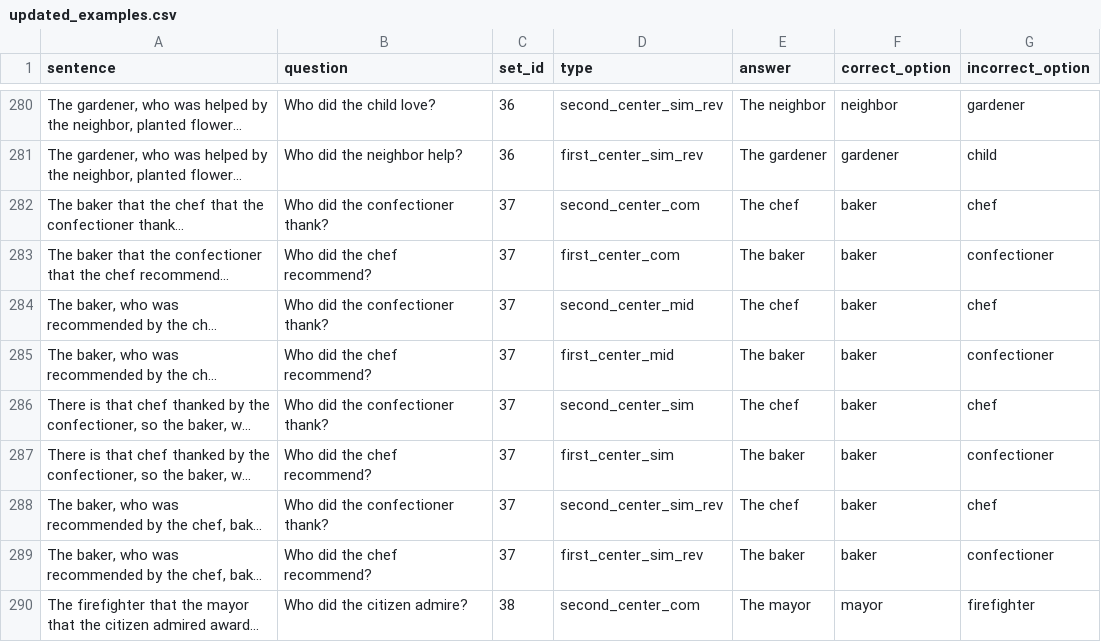
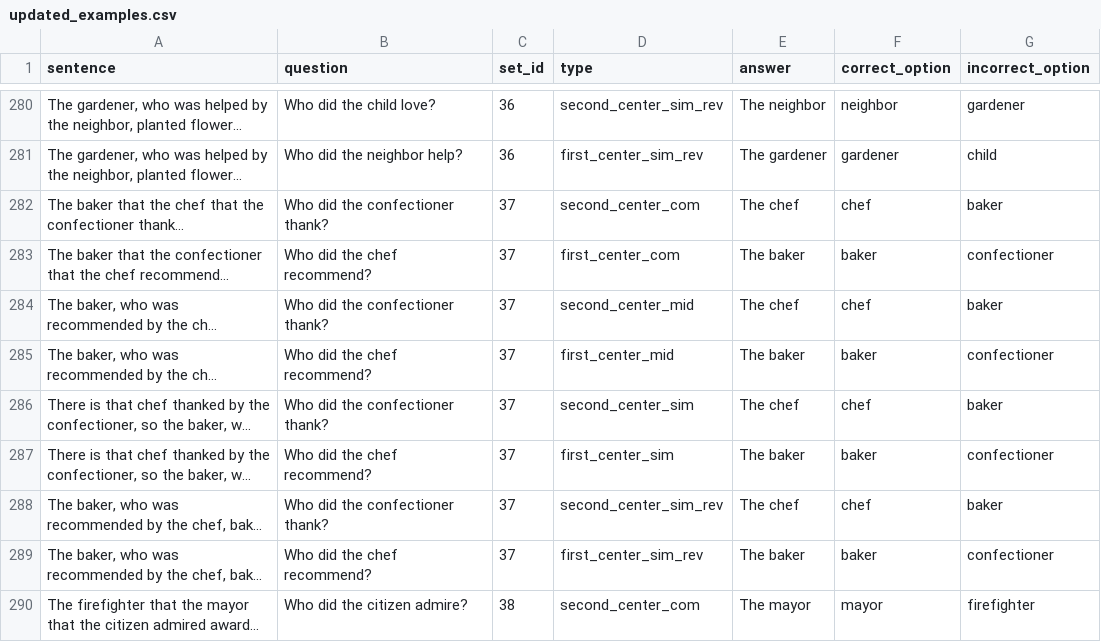
Before and after one commit to inbalh1/ModelsCognitiveSkills, a CSV file: updated_examples.csv, drawn as a sheet; only a part is shown, gaps mark what is left out; long unchanged cells end in …; the diff names each change by its address in the sheet, - before the commit and + after, or states it on an @@ line.

```diff
--- a/updated_examples.csv
+++ b/updated_examples.csv
-F282 (correct_option): baker
+F282 (correct_option): chef
-G282 (incorrect_option): chef
+G282 (incorrect_option): baker
-F284 (correct_option): baker
+F284 (correct_option): chef
-G284 (incorrect_option): chef
+G284 (incorrect_option): baker
-F286 (correct_option): baker
+F286 (correct_option): chef
-G286 (incorrect_option): chef
+G286 (incorrect_option): baker
-F288 (correct_option): baker
+F288 (correct_option): chef
-G288 (incorrect_option): chef
+G288 (incorrect_option): baker
```
Also changed, not shown: lmsys_vicuna-7b-v1.3/examples_with_predictions.csv, 2 other files.
